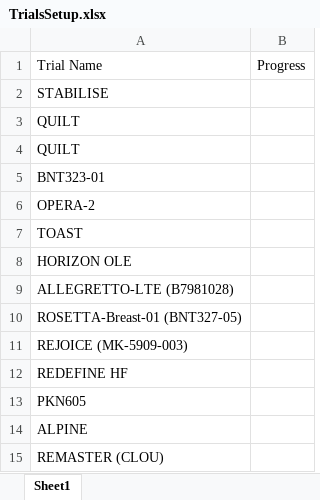
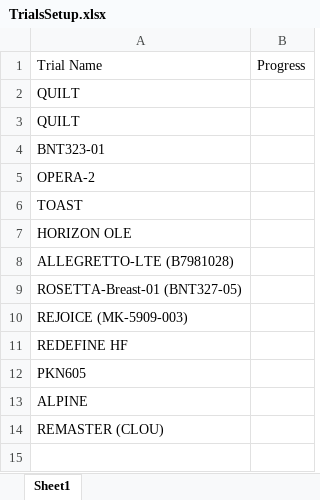
Before and after one commit to bellahomeschooljr-debug/clinicaltrials-portal, an Excel workbook: TrialsSetup.xlsx, sheet Sheet1, drawn as a sheet; values as stored, in another font and other column widths than the file's, no borders; table styles not drawn; the diff names each change by its address in the sheet, - before the commit and + after, or states it on an @@ line.

Commit message:
Update TrialsSetup 2026-01-16 12:00

```diff
--- a/TrialsSetup.xlsx (sheet Sheet1)
+++ b/TrialsSetup.xlsx (sheet Sheet1)
-row 2: STABILISE
```
